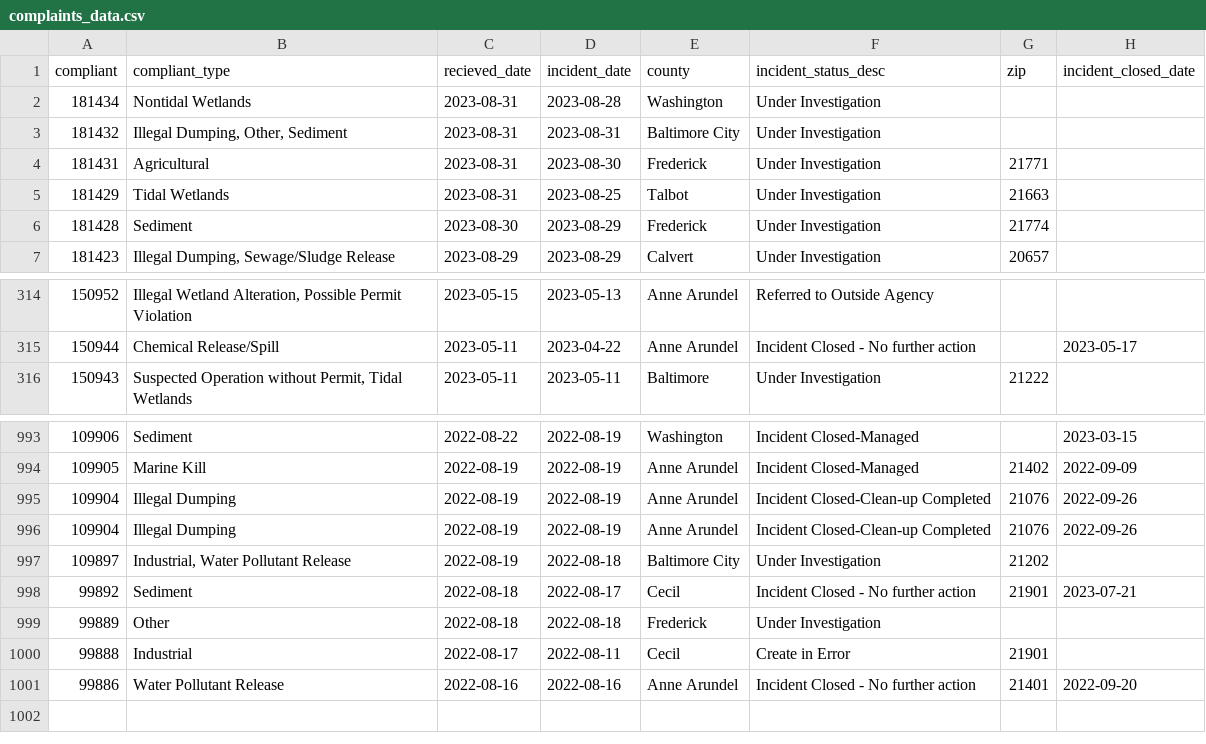
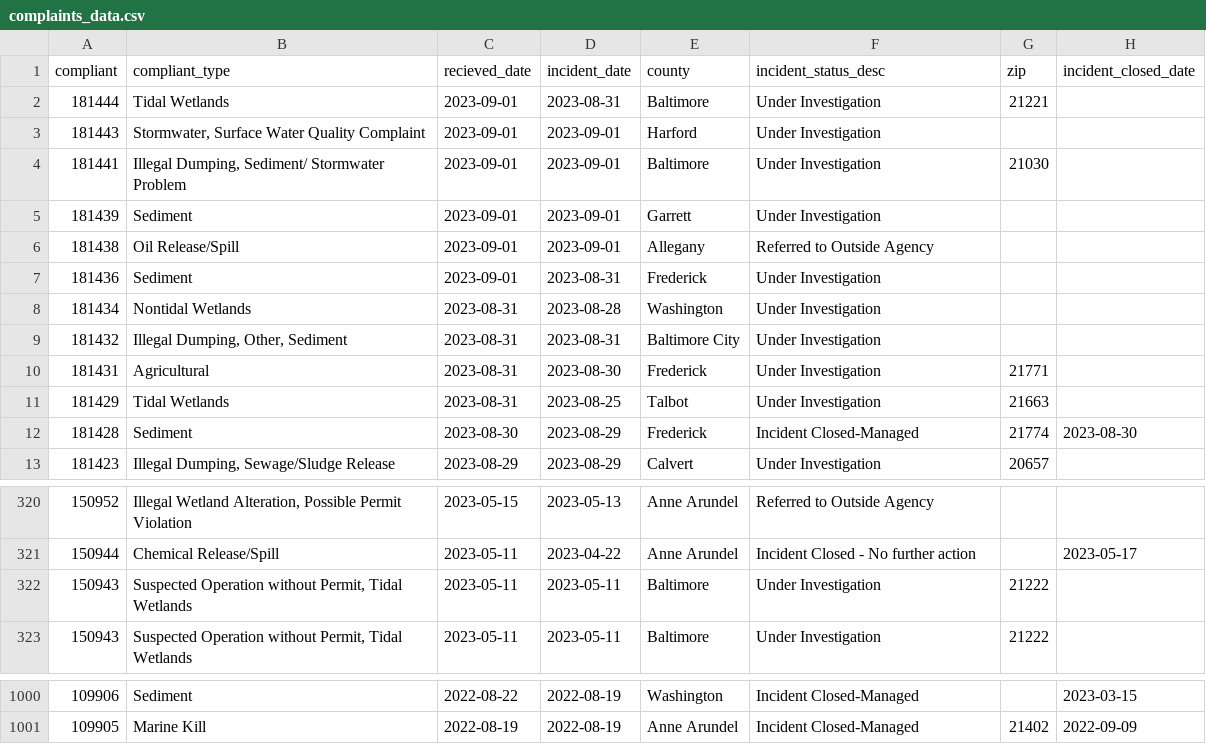
Before and after one commit to amandavhernan/enviro_complaints, a CSV file: complaints_data.csv, drawn as a sheet; only a part is shown, gaps mark what is left out.

Commit message:
new complaints found

```diff
--- a/complaints_data.csv
+++ b/complaints_data.csv
@@ -1,2 +1,8 @@
 compliant,compliant_type,recieved_date,incident_date,county,incident_status_desc,zip,incident_closed_date
+181444,Tidal Wetlands,2023-09-01,2023-08-31,Baltimore,Under Investigation,21221,
+181443,"Stormwater, Surface Water Quality Complaint",2023-09-01,2023-09-01,Harford,Under Investigation,,
+181441,"Illegal Dumping, Sediment/ Stormwater Problem",2023-09-01,2023-09-01,Baltimore,Under Investigation,21030,
+181439,Sediment,2023-09-01,2023-09-01,Garrett,Under Investigation,,
+181438,Oil Release/Spill,2023-09-01,2023-09-01,Allegany,Referred to Outside Agency,,
+181436,Sediment,2023-09-01,2023-08-31,Frederick,Under Investigation,,
 181434,Nontidal Wetlands,2023-08-31,2023-08-28,Washington,Under Investigation,,
@@ -5,3 +11,3 @@ compliant,compliant_type,recieved_date,incident_date,county,incident_status_desc
 181429,Tidal Wetlands,2023-08-31,2023-08-25,Talbot,Under Investigation,21663,
-181428,Sediment,2023-08-30,2023-08-29,Frederick,Under Investigation,21774,
+181428,Sediment,2023-08-30,2023-08-29,Frederick,Incident Closed-Managed,21774,2023-08-30
 181423,"Illegal Dumping, Sewage/Sludge Release",2023-08-29,2023-08-29,Calvert,Under Investigation,20657,
@@ -315,2 +321,3 @@ compliant,compliant_type,recieved_date,incident_date,county,incident_status_desc
 150944,Chemical Release/Spill,2023-05-11,2023-04-22,Anne Arundel,Incident Closed - No further action,,2023-05-17
+150943,"Suspected Operation without Permit, Tidal Wetlands",2023-05-11,2023-05-11,Baltimore,Under Investigation,21222,
 150943,"Suspected Operation without Permit, Tidal Wetlands",2023-05-11,2023-05-11,Baltimore,Under Investigation,21222,
@@ -994,8 +1001 @@ compliant,compliant_type,recieved_date,incident_date,county,incident_status_desc
 109905,Marine Kill,2022-08-19,2022-08-19,Anne Arundel,Incident Closed-Managed,21402,2022-09-09
-109904,Illegal Dumping,2022-08-19,2022-08-19,Anne Arundel,Incident Closed-Clean-up Completed,21076,2022-09-26
-109904,Illegal Dumping,2022-08-19,2022-08-19,Anne Arundel,Incident Closed-Clean-up Completed,21076,2022-09-26
-109897,"Industrial, Water Pollutant Release",2022-08-19,2022-08-18,Baltimore City,Under Investigation,21202,
-99892,Sediment,2022-08-18,2022-08-17,Cecil,Incident Closed - No further action,21901,2023-07-21
-99889,Other,2022-08-18,2022-08-18,Frederick,Under Investigation,,
-99888,Industrial,2022-08-17,2022-08-11,Cecil,Create in Error,21901,
-99886,Water Pollutant Release,2022-08-16,2022-08-16,Anne Arundel,Incident Closed - No further action,21401,2022-09-20
```
Also changed, not shown: 1 other file.
